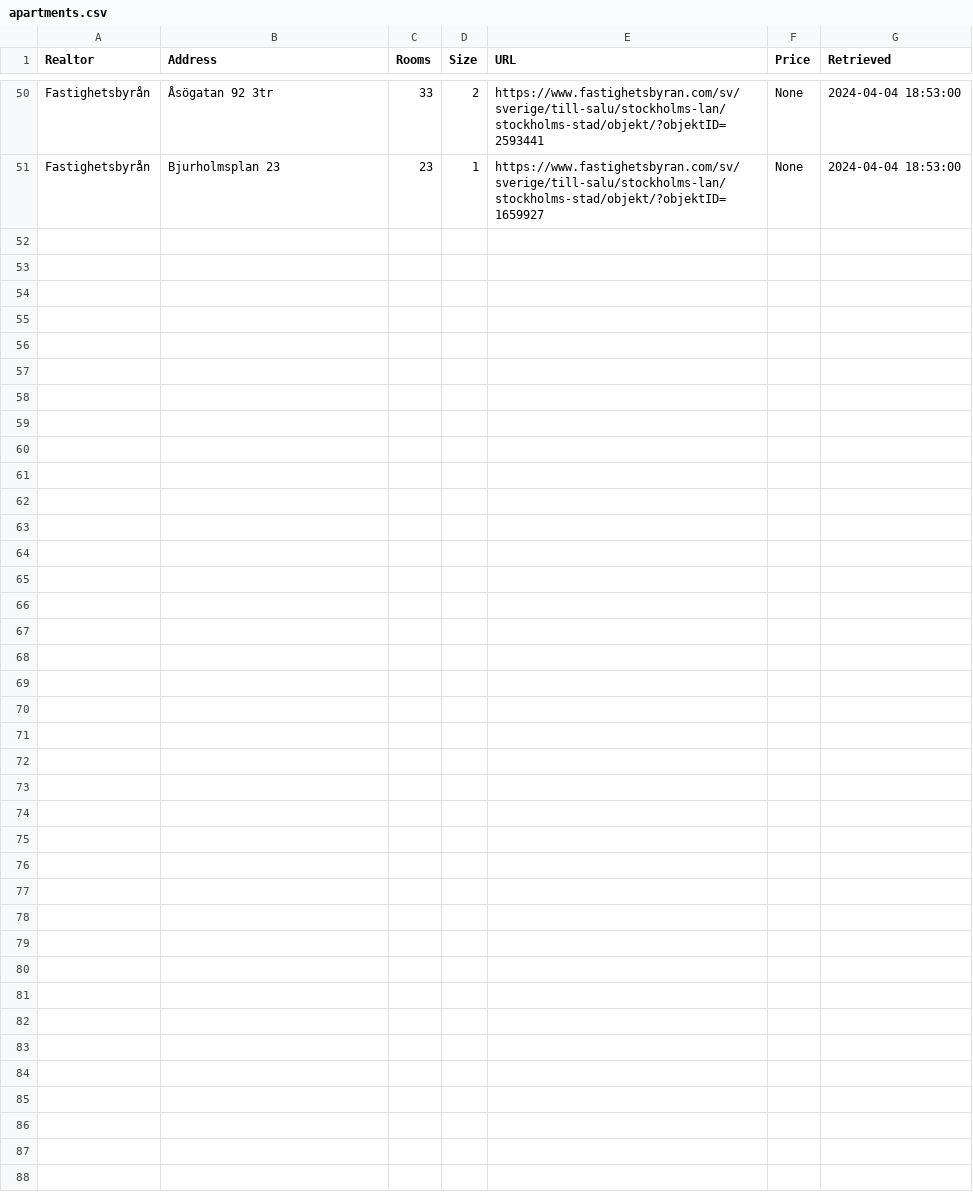
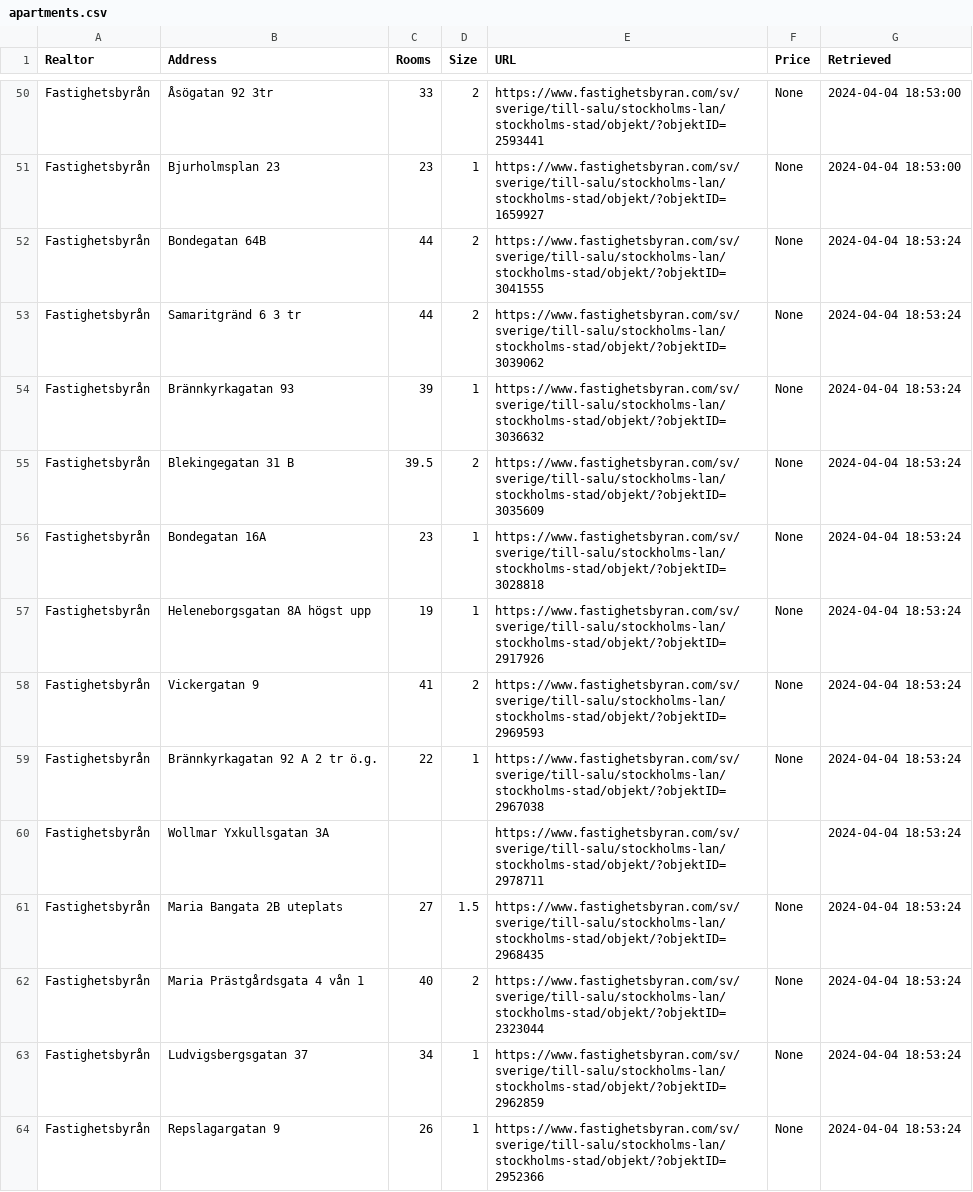
Before and after one commit to viktorvol/app-artments, a CSV file: apartments.csv, drawn as a sheet; only a part is shown, gaps mark what is left out; the diff covers the shown part only; the diff names each change by its address in the sheet, - before the commit and + after, or states it on an @@ line.

Commit message:
Updated apartments data

```diff
--- a/apartments.csv
+++ b/apartments.csv
+row 52: Fastighetsbyrån | Bondegatan 64B | 44 | 2 | https://www.fastighetsbyran.com/sv/sverige/till-salu/stockholms-lan/stockholms-stad/objekt/?objektID=3041555 | None | 2024-04-04 18:53:24
+row 53: Fastighetsbyrån | Samaritgränd 6 3 tr | 44 | 2 | https://www.fastighetsbyran.com/sv/sverige/till-salu/stockholms-lan/stockholms-stad/objekt/?objektID=3039062 | None | 2024-04-04 18:53:24
+row 54: Fastighetsbyrån | Brännkyrkagatan 93 | 39 | 1 | https://www.fastighetsbyran.com/sv/sverige/till-salu/stockholms-lan/stockholms-stad/objekt/?objektID=3036632 | None | 2024-04-04 18:53:24
+row 55: Fastighetsbyrån | Blekingegatan 31 B | 39.5 | 2 | https://www.fastighetsbyran.com/sv/sverige/till-salu/stockholms-lan/stockholms-stad/objekt/?objektID=3035609 | None | 2024-04-04 18:53:24
+row 56: Fastighetsbyrån | Bondegatan 16A | 23 | 1 | https://www.fastighetsbyran.com/sv/sverige/till-salu/stockholms-lan/stockholms-stad/objekt/?objektID=3028818 | None | 2024-04-04 18:53:24
+row 57: Fastighetsbyrån | Heleneborgsgatan 8A högst upp | 19 | 1 | https://www.fastighetsbyran.com/sv/sverige/till-salu/stockholms-lan/stockholms-stad/objekt/?objektID=2917926 | None | 2024-04-04 18:53:24
+row 58: Fastighetsbyrån | Vickergatan 9 | 41 | 2 | https://www.fastighetsbyran.com/sv/sverige/till-salu/stockholms-lan/stockholms-stad/objekt/?objektID=2969593 | None | 2024-04-04 18:53:24
+row 59: Fastighetsbyrån | Brännkyrkagatan 92 A 2 tr ö.g. | 22 | 1 | https://www.fastighetsbyran.com/sv/sverige/till-salu/stockholms-lan/stockholms-stad/objekt/?objektID=2967038 | None | 2024-04-04 18:53:24
+row 60: Fastighetsbyrån | Wollmar Yxkullsgatan 3A |  |  | https://www.fastighetsbyran.com/sv/sverige/till-salu/stockholms-lan/stockholms-stad/objekt/?objektID=2978711 |  | 2024-04-04 18:53:24
+row 61: Fastighetsbyrån | Maria Bangata 2B uteplats | 27 | 1.5 | https://www.fastighetsbyran.com/sv/sverige/till-salu/stockholms-lan/stockholms-stad/objekt/?objektID=2968435 | None | 2024-04-04 18:53:24
+row 62: Fastighetsbyrån | Maria Prästgårdsgata 4 vån 1 | 40 | 2 | https://www.fastighetsbyran.com/sv/sverige/till-salu/stockholms-lan/stockholms-stad/objekt/?objektID=2323044 | None | 2024-04-04 18:53:24
+row 63: Fastighetsbyrån | Ludvigsbergsgatan 37 | 34 | 1 | https://www.fastighetsbyran.com/sv/sverige/till-salu/stockholms-lan/stockholms-stad/objekt/?objektID=2962859 | None | 2024-04-04 18:53:24
+row 64: Fastighetsbyrån | Repslagargatan 9 | 26 | 1 | https://www.fastighetsbyran.com/sv/sverige/till-salu/stockholms-lan/stockholms-stad/objekt/?objektID=2952366 | None | 2024-04-04 18:53:24
```
Also changed, not shown: 12 added rows elsewhere in this file.
